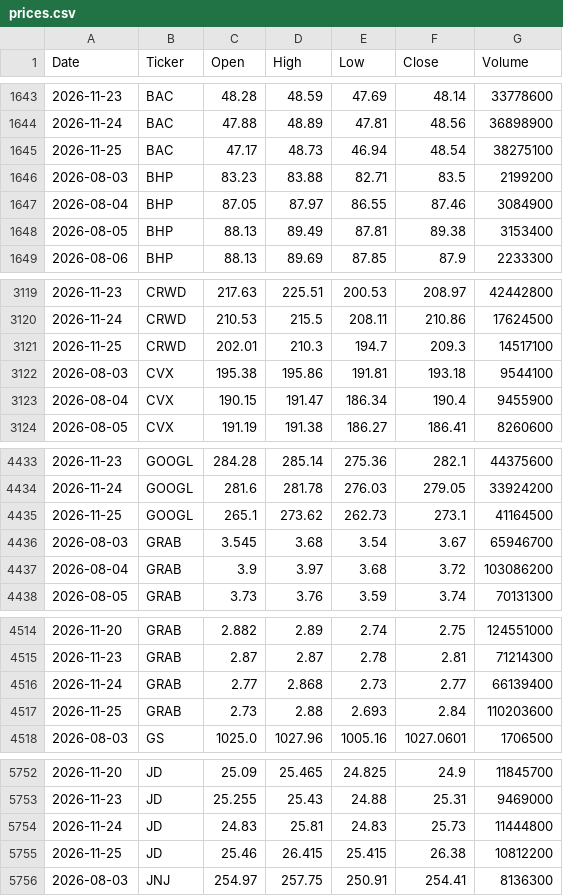
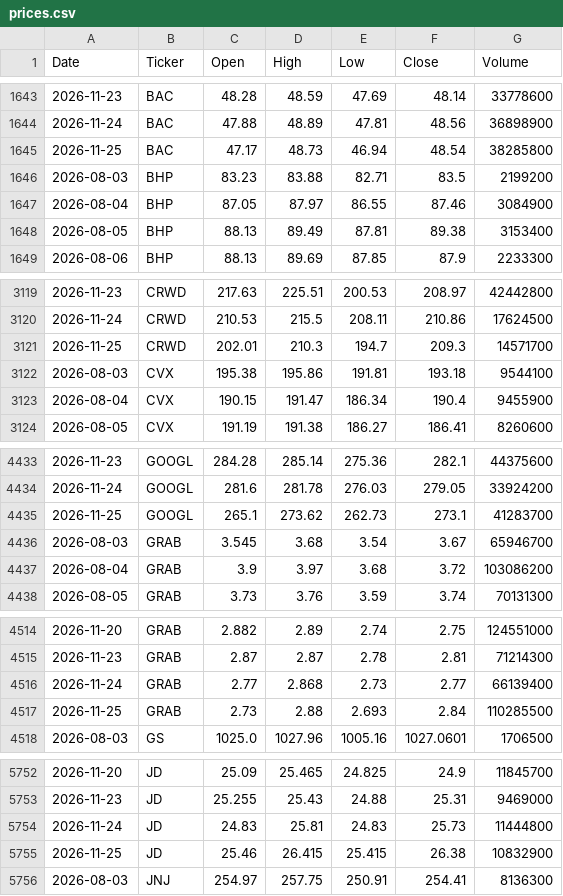
Before and after one commit to edo-web3000/dashboard-azioni, a CSV file: data/prices.csv, drawn as a sheet; only a part is shown, gaps mark what is left out; the diff covers the shown part only.

```diff
--- a/data/prices.csv
+++ b/data/prices.csv
@@ -1644,3 +1644,3 @@ Date,Ticker,Open,High,Low,Close,Volume
 2026-11-24,BAC,47.88,48.89,47.81,48.56,36898900
-2026-11-25,BAC,47.17,48.73,46.94,48.54,38275100
+2026-11-25,BAC,47.17,48.73,46.94,48.54,38285800
 2026-08-03,BHP,83.23,83.88,82.71,83.5,2199200
@@ -3120,3 +3120,3 @@ Date,Ticker,Open,High,Low,Close,Volume
 2026-11-24,CRWD,210.53,215.5,208.11,210.86,17624500
-2026-11-25,CRWD,202.01,210.3,194.7,209.3,14517100
+2026-11-25,CRWD,202.01,210.3,194.7,209.3,14571700
 2026-08-03,CVX,195.38,195.86,191.81,193.18,9544100
@@ -4434,3 +4434,3 @@ Date,Ticker,Open,High,Low,Close,Volume
 2026-11-24,GOOGL,281.6,281.78,276.03,279.05,33924200
-2026-11-25,GOOGL,265.1,273.62,262.73,273.1,41164500
+2026-11-25,GOOGL,265.1,273.62,262.73,273.1,41283700
 2026-08-03,GRAB,3.545,3.68,3.54,3.67,65946700
@@ -4516,3 +4516,3 @@ Date,Ticker,Open,High,Low,Close,Volume
 2026-11-24,GRAB,2.77,2.868,2.73,2.77,66139400
-2026-11-25,GRAB,2.73,2.88,2.693,2.84,110203600
+2026-11-25,GRAB,2.73,2.88,2.693,2.84,110285500
 2026-08-03,GS,1025.0,1027.96,1005.16,1027.0601,1706500
@@ -5754,3 +5754,3 @@ Date,Ticker,Open,High,Low,Close,Volume
 2026-11-24,JD,24.83,25.81,24.83,25.73,11444800
-2026-11-25,JD,25.46,26.415,25.415,26.38,10812200
+2026-11-25,JD,25.46,26.415,25.415,26.38,10832900
 2026-08-03,JNJ,254.97,257.75,250.91,254.41,8136300
```
Also changed, not shown: 2 added rows, 1 removed row and 30 edited cells elsewhere in this file, data/fundamentals.csv.
